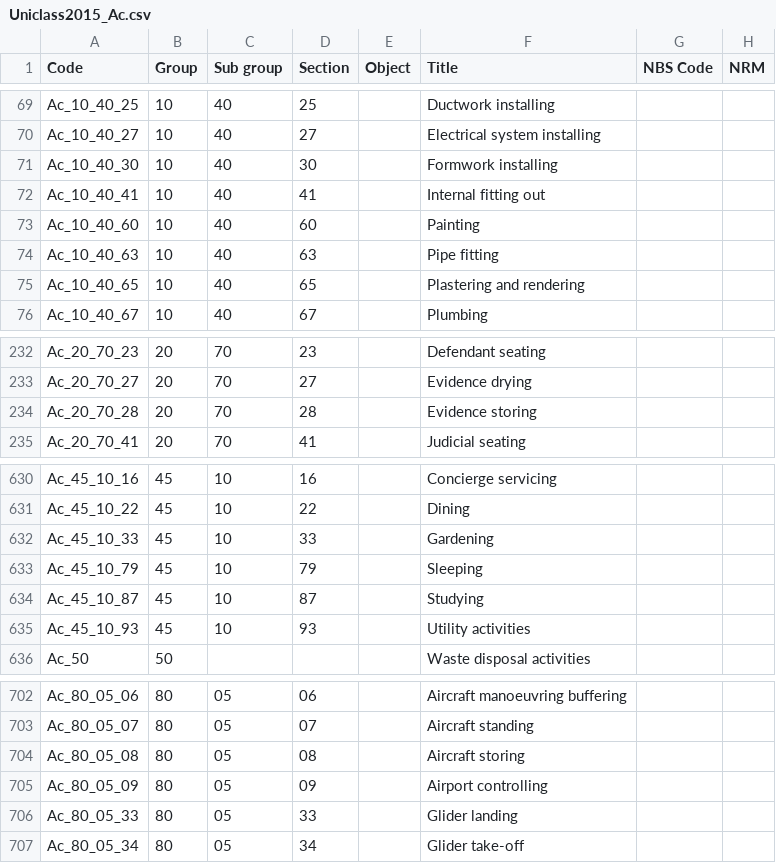
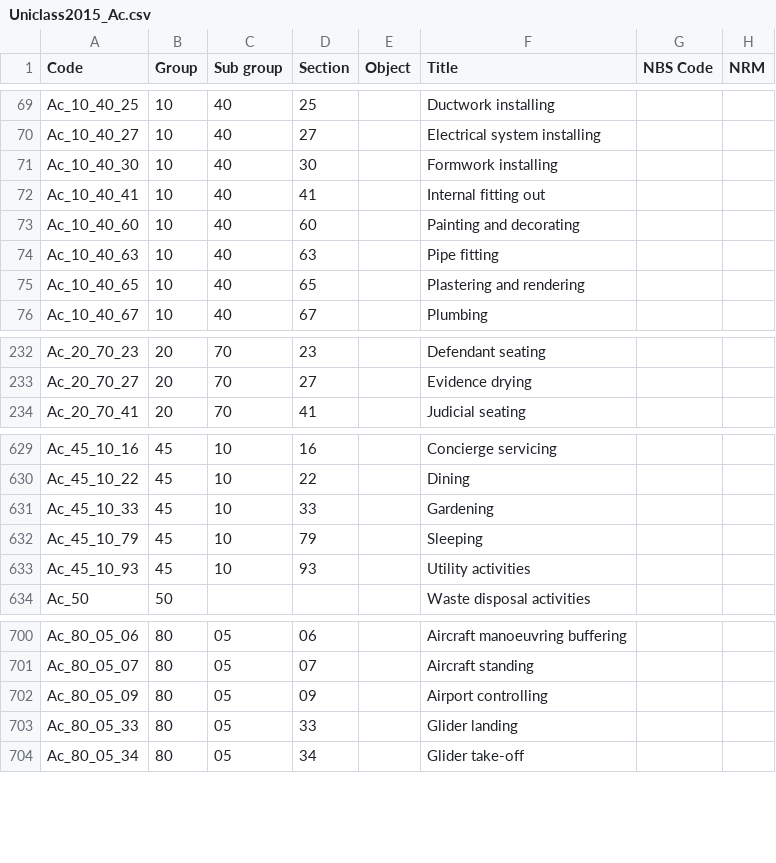
Before and after one commit to buildig/uniclass-2015, a CSV file: Uniclass2015_Ac.csv, drawn as a sheet; only a part is shown, gaps mark what is left out.

```diff
--- a/Uniclass2015_Ac.csv
+++ b/Uniclass2015_Ac.csv
@@ -72,3 +72,3 @@ Ac_10_40_30,10,40,30,,Formwork installing,,
 Ac_10_40_41,10,40,41,,Internal fitting out,,
-Ac_10_40_60,10,40,60,,Painting,,
+Ac_10_40_60,10,40,60,,Painting and decorating,,
 Ac_10_40_63,10,40,63,,Pipe fitting,,
@@ -233,3 +233,2 @@ Ac_20_70_23,20,70,23,,Defendant seating,,
 Ac_20_70_27,20,70,27,,Evidence drying,,
-Ac_20_70_28,20,70,28,,Evidence storing,,
 Ac_20_70_41,20,70,41,,Judicial seating,,
@@ -633,3 +632,2 @@ Ac_45_10_33,45,10,33,,Gardening,,
 Ac_45_10_79,45,10,79,,Sleeping,,
-Ac_45_10_87,45,10,87,,Studying,,
 Ac_45_10_93,45,10,93,,Utility activities,,
@@ -703,3 +701,2 @@ Ac_80_05_06,80,05,06,,Aircraft manoeuvring buffering,,
 Ac_80_05_07,80,05,07,,Aircraft standing,,
-Ac_80_05_08,80,05,08,,Aircraft storing,,
 Ac_80_05_09,80,05,09,,Airport controlling,,
```
Also changed, not shown: Uniclass2015.csv, Uniclass2015_Pr.csv, 7 other files.
